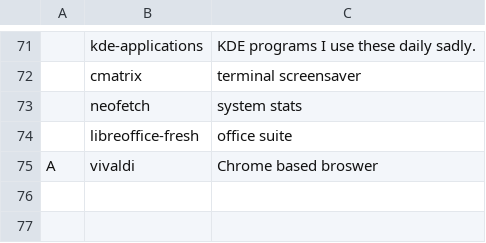
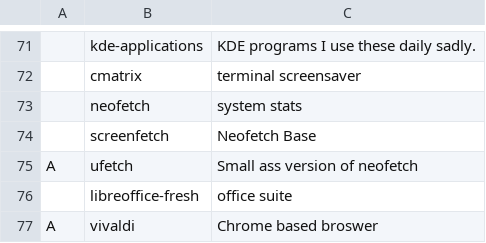
Before and after one commit to allbombson/TARBS, a CSV file: progs.csv, drawn as a sheet; only a part is shown, gaps mark what is left out; the diff names each change by its address in the sheet, - before the commit and + after, or states it on an @@ line.

Commit message:
Update progs.csv

```diff
--- a/progs.csv
+++ b/progs.csv
+row 74:  | screenfetch | Neofetch Base
+row 75: A | ufetch | Small ass version of neofetch
```
